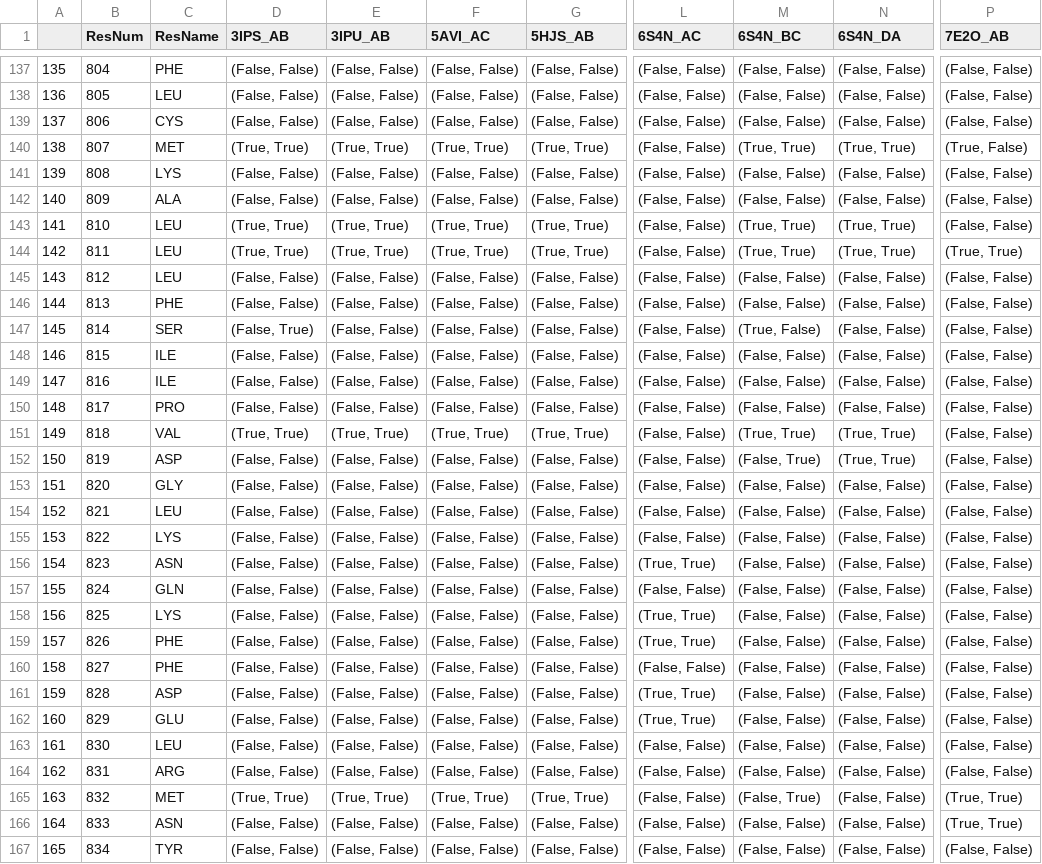
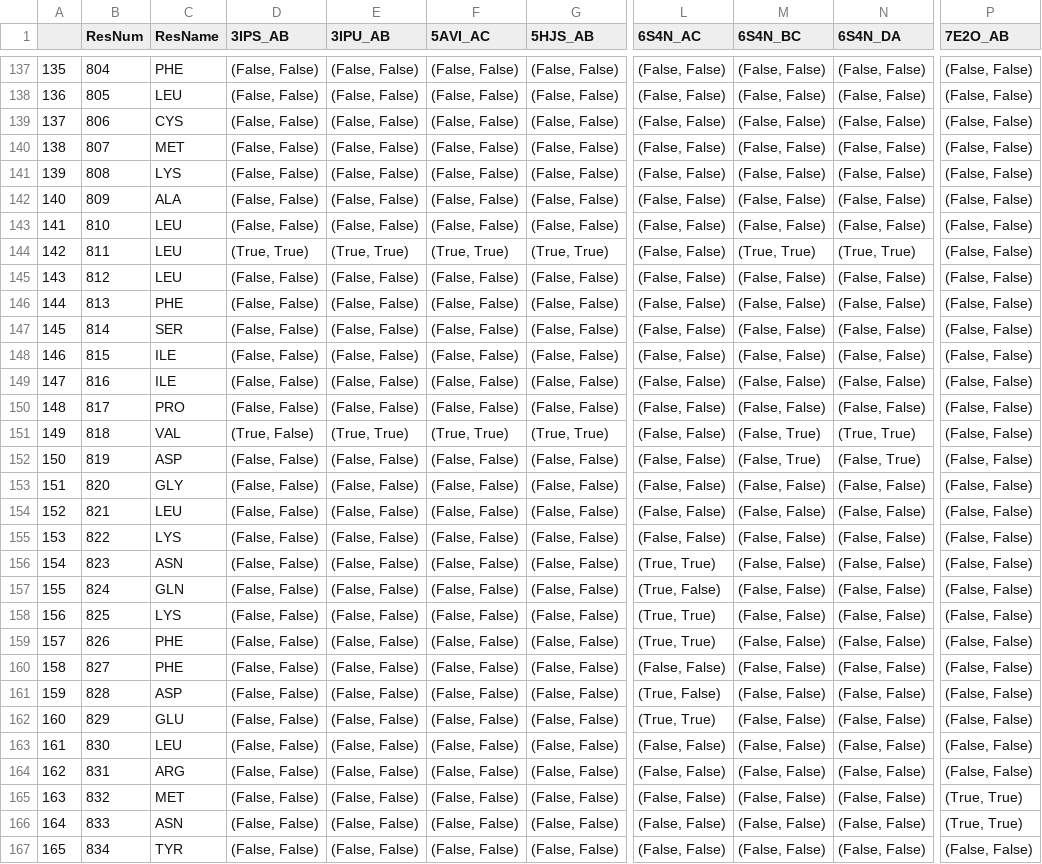
Before and after one commit to Thecnopapa/projectDimer, a CSV file: dataframes/AR_sasas.csv, drawn as a sheet; only a part is shown, gaps mark what is left out; the diff covers the shown part only; the diff names each change by its address in the sheet, - before the commit and + after, or states it on an @@ line.

```diff
--- a/dataframes/AR_sasas.csv
+++ b/dataframes/AR_sasas.csv
-D140 (3IPS_AB): (True, True)
+D140 (3IPS_AB): (False, False)
-E140 (3IPU_AB): (True, True)
+E140 (3IPU_AB): (False, False)
-F140 (5AVI_AC): (True, True)
+F140 (5AVI_AC): (False, False)
-G140 (5HJS_AB): (True, True)
+G140 (5HJS_AB): (False, False)
-M140 (6S4N_BC): (True, True)
+M140 (6S4N_BC): (False, False)
-N140 (6S4N_DA): (True, True)
+N140 (6S4N_DA): (False, False)
-P140 (7E2O_AB): (True, False)
+P140 (7E2O_AB): (False, False)
-D143 (3IPS_AB): (True, True)
+D143 (3IPS_AB): (False, False)
-E143 (3IPU_AB): (True, True)
+E143 (3IPU_AB): (False, False)
-F143 (5AVI_AC): (True, True)
+F143 (5AVI_AC): (False, False)
-G143 (5HJS_AB): (True, True)
+G143 (5HJS_AB): (False, False)
-M143 (6S4N_BC): (True, True)
+M143 (6S4N_BC): (False, False)
-N143 (6S4N_DA): (True, True)
+N143 (6S4N_DA): (False, False)
-P144 (7E2O_AB): (True, True)
+P144 (7E2O_AB): (False, False)
-D147 (3IPS_AB): (False, True)
+D147 (3IPS_AB): (False, False)
-M147 (6S4N_BC): (True, False)
+M147 (6S4N_BC): (False, False)
-D151 (3IPS_AB): (True, True)
+D151 (3IPS_AB): (True, False)
-M151 (6S4N_BC): (True, True)
+M151 (6S4N_BC): (False, True)
-N152 (6S4N_DA): (True, True)
+N152 (6S4N_DA): (False, True)
-L157 (6S4N_AC): (False, False)
+L157 (6S4N_AC): (True, False)
-L161 (6S4N_AC): (True, True)
+L161 (6S4N_AC): (True, False)
-D165 (3IPS_AB): (True, True)
+D165 (3IPS_AB): (False, False)
-E165 (3IPU_AB): (True, True)
+E165 (3IPU_AB): (False, False)
-F165 (5AVI_AC): (True, True)
+F165 (5AVI_AC): (False, False)
-G165 (5HJS_AB): (True, True)
+G165 (5HJS_AB): (False, False)
-M165 (6S4N_BC): (False, True)
+M165 (6S4N_BC): (False, False)
```
Also changed, not shown: 60 edited cells elsewhere in this file, dataframes/ER_cc_clustered.csv, dataframes/ER_cc_output.csv, 17 other files.
